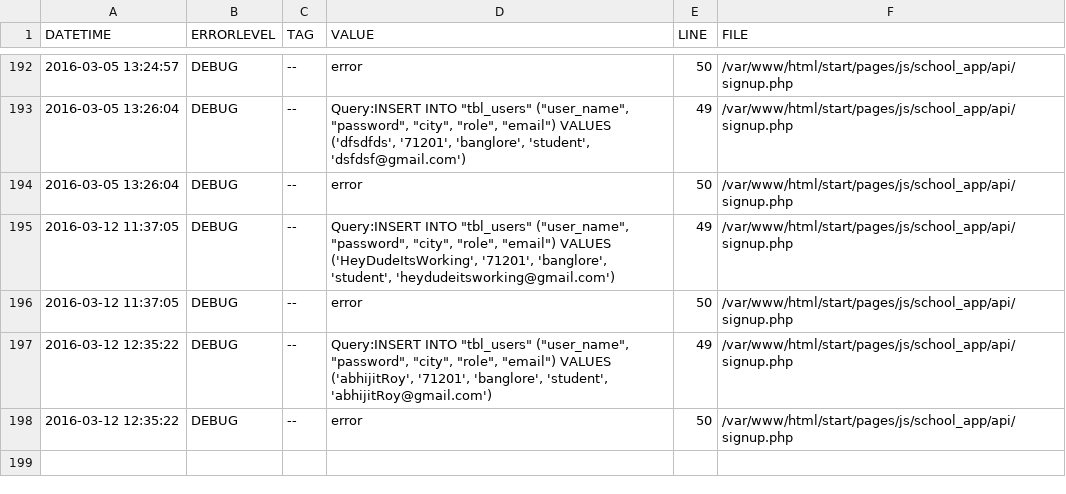
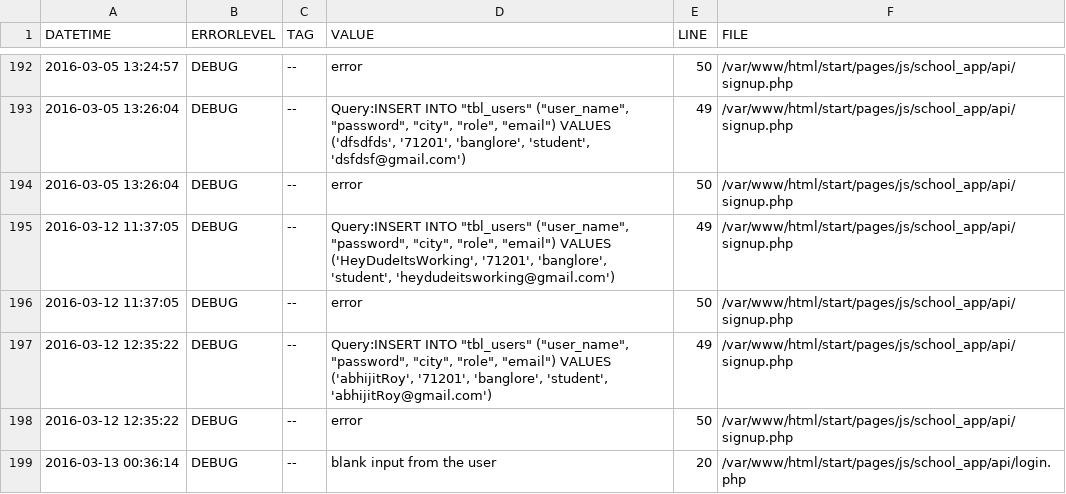
Before and after one commit to gta4roy/school_app, a CSV file: pages/js/school_app/api/log/debug.log.csv, drawn as a sheet; only a part is shown, gaps mark what is left out; the diff names each change by its address in the sheet, - before the commit and + after, or states it on an @@ line.

Commit message:
modified:   dist/css/sb-admin-2.css 	modified:   pages/js/school_app/api/log/debug.log.csv 	modified:   pages/js/school_app/api/login.php 	modified:   pages/main_page_view.html 	modified:   pages/student_profile_page_view.html

```diff
--- a/pages/js/school_app/api/log/debug.log.csv
+++ b/pages/js/school_app/api/log/debug.log.csv
+row 199: 2016-03-13 00:36:14 | DEBUG | -- | blank input from the user | 20 | /var/www/html/start/pages/js/school_app/api/login.php
```
Also changed, not shown: 4 other files.
